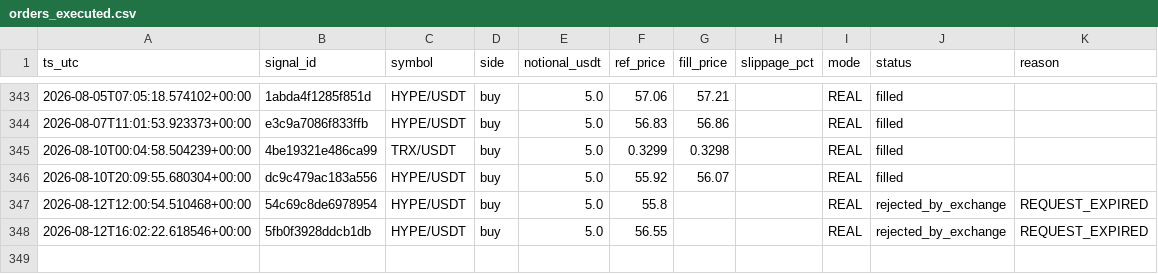
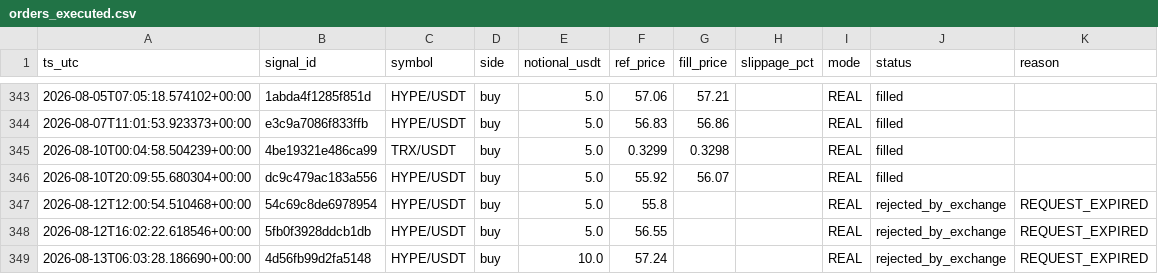
Before and after one commit to neliocastro/crypto-signal-bot, a CSV file: state/orders_executed.csv, drawn as a sheet; only a part is shown, gaps mark what is left out.

```diff
--- a/state/orders_executed.csv
+++ b/state/orders_executed.csv
@@ -348 +348,2 @@ ts_utc,signal_id,symbol,side,notional_usdt,ref_price,fill_price,slippage_pct,mod
 2026-08-12T16:02:22.618546+00:00,5fb0f3928ddcb1db,HYPE/USDT,buy,5.0,56.55,,,REAL,rejected_by_exchange,REQUEST_EXPIRED
+2026-08-13T06:03:28.186690+00:00,4d56fb99d2fa5148,HYPE/USDT,buy,10.0,57.24,,,REAL,rejected_by_exchange,REQUEST_EXPIRED
```
Also changed, not shown: 4 other files.
